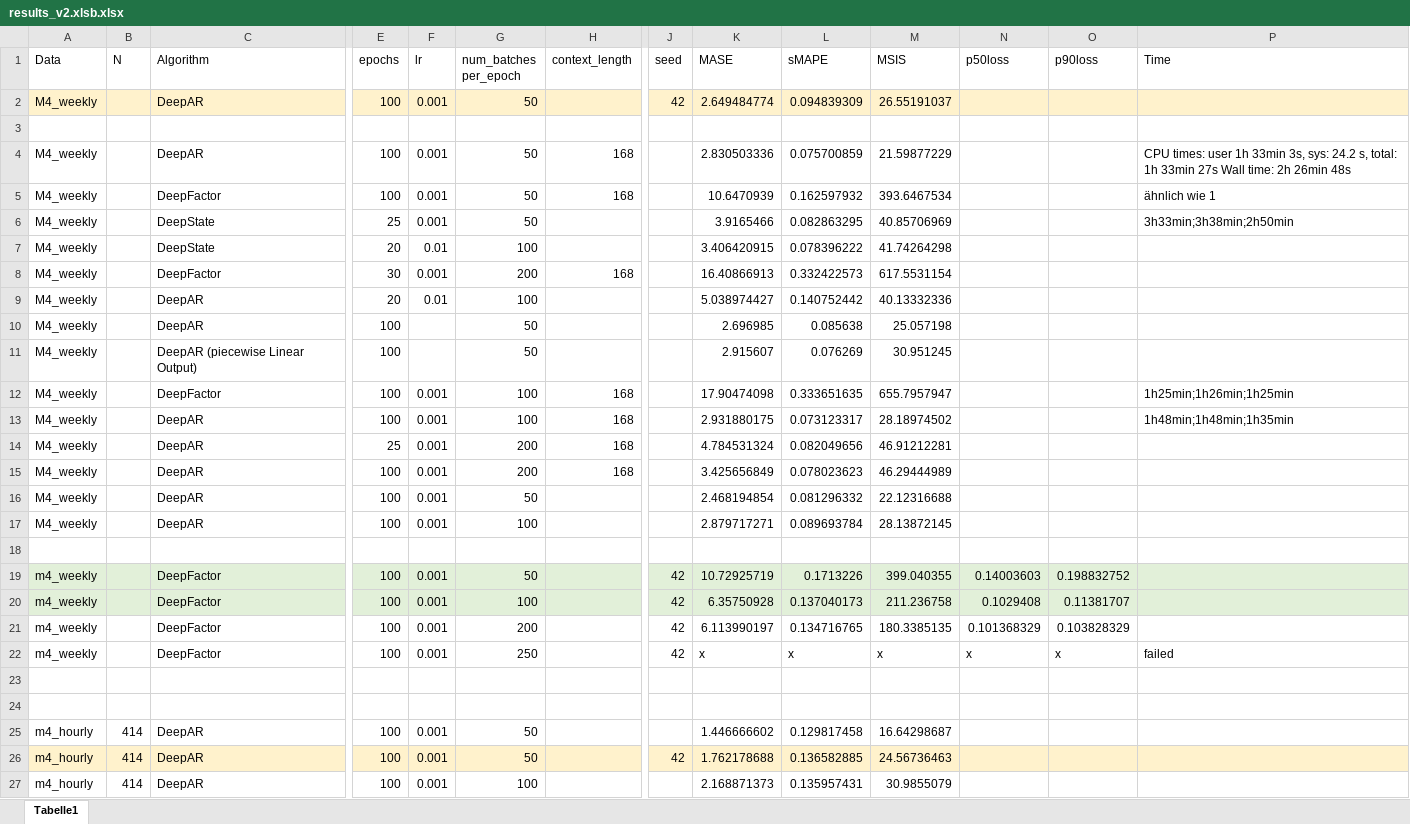
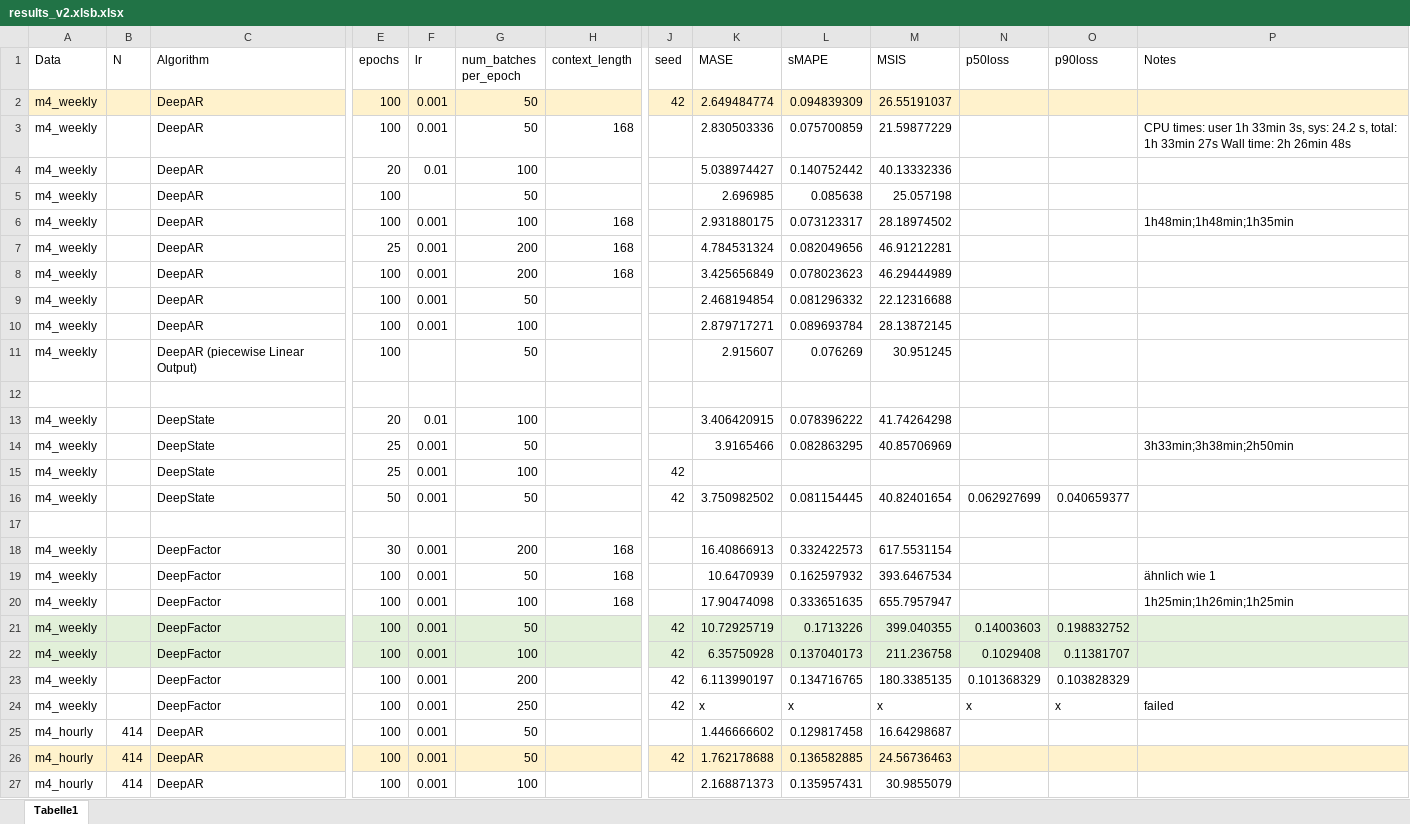
Before and after one commit to tm1611/RNN-for-Time-Series, an Excel workbook: results/results_v2.xlsb.xlsx, sheet Tabelle1, drawn as a sheet; only a part is shown, gaps mark what is left out; values as stored, in another font and other column widths than the file's, no borders; removed rows and columns are numbered as before the commit, all else as after; rows hold the shown columns only; the diff covers the shown part only; the diff names each change by its address in the sheet, - before the commit and + after, or states it on an @@ line.

Commit message:
[more results]

```diff
--- a/results/results_v2.xlsb.xlsx (sheet Tabelle1)
+++ b/results/results_v2.xlsb.xlsx (sheet Tabelle1)
-P1: Time
+P1: Notes
-A2 (Data): M4_weekly
+A2 (Data): m4_weekly
+row 3: m4_weekly |  | DeepAR | 100 | 0.001 | 50 | 168 |  | 2.830503336 | 0.075700859 | 21.59877229 |  |  | CPU times: user 1h 33min 3s, sys: 24.2 s, total: 1h 33min 27s Wall time: 2h 26min 48s
+row 4: m4_weekly |  | DeepAR | 20 | 0.01 | 100 |  |  | 5.038974427 | 0.140752442 | 40.13332336
+row 5: m4_weekly |  | DeepAR | 100 |  | 50 |  |  | 2.696985 | 0.085638 | 25.057198
+row 6: m4_weekly |  | DeepAR | 100 | 0.001 | 100 | 168 |  | 2.931880175 | 0.073123317 | 28.18974502 |  |  | 1h48min;1h48min;1h35min
+row 7: m4_weekly |  | DeepAR | 25 | 0.001 | 200 | 168 |  | 4.784531324 | 0.082049656 | 46.91212281
+row 8: m4_weekly |  | DeepAR | 100 | 0.001 | 200 | 168 |  | 3.425656849 | 0.078023623 | 46.29444989
+row 9: m4_weekly |  | DeepAR | 100 | 0.001 | 50 |  |  | 2.468194854 | 0.081296332 | 22.12316688
+row 10: m4_weekly |  | DeepAR | 100 | 0.001 | 100 |  |  | 2.879717271 | 0.089693784 | 28.13872145
+row 11: m4_weekly |  | DeepAR (piecewise Linear Output) | 100 |  | 50 |  |  | 2.915607 | 0.076269 | 30.951245
-row 4: M4_weekly |  | DeepAR | 100 | 0.001 | 50 | 168 |  | 2.830503336 | 0.075700859 | 21.59877229 |  |  | CPU times: user 1h 33min 3s, sys: 24.2 s, total: 1h 33min 27s Wall time: 2h 26min 48s
-row 5: M4_weekly |  | DeepFactor | 100 | 0.001 | 50 | 168 |  | 10.6470939 | 0.162597932 | 393.6467534 |  |  | ähnlich wie 1
+row 13: m4_weekly |  | DeepState | 20 | 0.01 | 100 |  |  | 3.406420915 | 0.078396222 | 41.74264298
-A14 (Data): M4_weekly
+A14 (Data): m4_weekly
-row 7: M4_weekly |  | DeepState | 20 | 0.01 | 100 |  |  | 3.406420915 | 0.078396222 | 41.74264298
-row 8: M4_weekly |  | DeepFactor | 30 | 0.001 | 200 | 168 |  | 16.40866913 | 0.332422573 | 617.5531154
-row 9: M4_weekly |  | DeepAR | 20 | 0.01 | 100 |  |  | 5.038974427 | 0.140752442 | 40.13332336
-row 10: M4_weekly |  | DeepAR | 100 |  | 50 |  |  | 2.696985 | 0.085638 | 25.057198
-row 11: M4_weekly |  | DeepAR (piecewise Linear Output) | 100 |  | 50 |  |  | 2.915607 | 0.076269 | 30.951245
-row 12: M4_weekly |  | DeepFactor | 100 | 0.001 | 100 | 168 |  | 17.90474098 | 0.333651635 | 655.7957947 |  |  | 1h25min;1h26min;1h25min
-row 13: M4_weekly |  | DeepAR | 100 | 0.001 | 100 | 168 |  | 2.931880175 | 0.073123317 | 28.18974502 |  |  | 1h48min;1h48min;1h35min
-row 14: M4_weekly |  | DeepAR | 25 | 0.001 | 200 | 168 |  | 4.784531324 | 0.082049656 | 46.91212281
-row 15: M4_weekly |  | DeepAR | 100 | 0.001 | 200 | 168 |  | 3.425656849 | 0.078023623 | 46.29444989
-row 16: M4_weekly |  | DeepAR | 100 | 0.001 | 50 |  |  | 2.468194854 | 0.081296332 | 22.12316688
-row 17: M4_weekly |  | DeepAR | 100 | 0.001 | 100 |  |  | 2.879717271 | 0.089693784 | 28.13872145
+row 15: m4_weekly |  | DeepState | 25 | 0.001 | 100 |  | 42
+row 16: m4_weekly |  | DeepState | 50 | 0.001 | 50 |  | 42 | 3.750982502 | 0.081154445 | 40.82401654 | 0.062927699 | 0.040659377
+row 18: m4_weekly |  | DeepFactor | 30 | 0.001 | 200 | 168 |  | 16.40866913 | 0.332422573 | 617.5531154
+row 19: m4_weekly |  | DeepFactor | 100 | 0.001 | 50 | 168 |  | 10.6470939 | 0.162597932 | 393.6467534 |  |  | ähnlich wie 1
+row 20: m4_weekly |  | DeepFactor | 100 | 0.001 | 100 | 168 |  | 17.90474098 | 0.333651635 | 655.7957947 |  |  | 1h25min;1h26min;1h25min
-row 23: (empty)
-row 24: (empty)
```
Also changed, not shown: 5 added rows and 7 edited cells elsewhere in this sheet, 1 other file.
